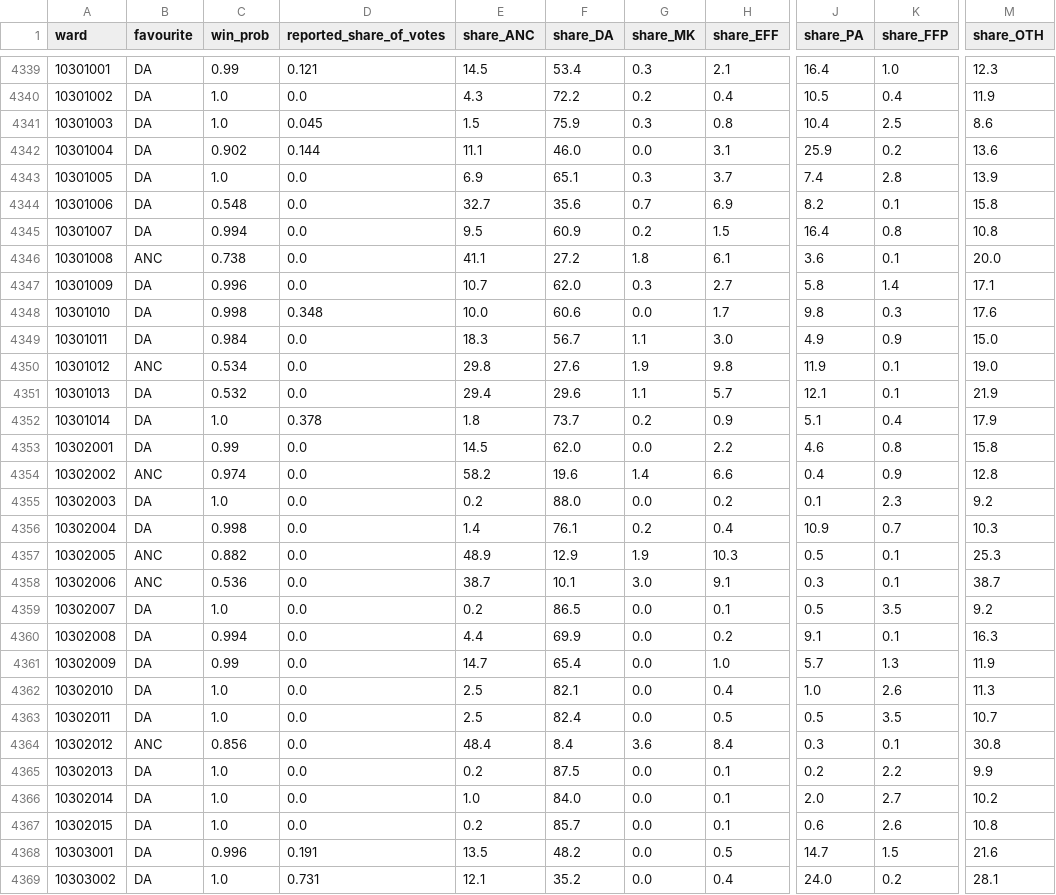
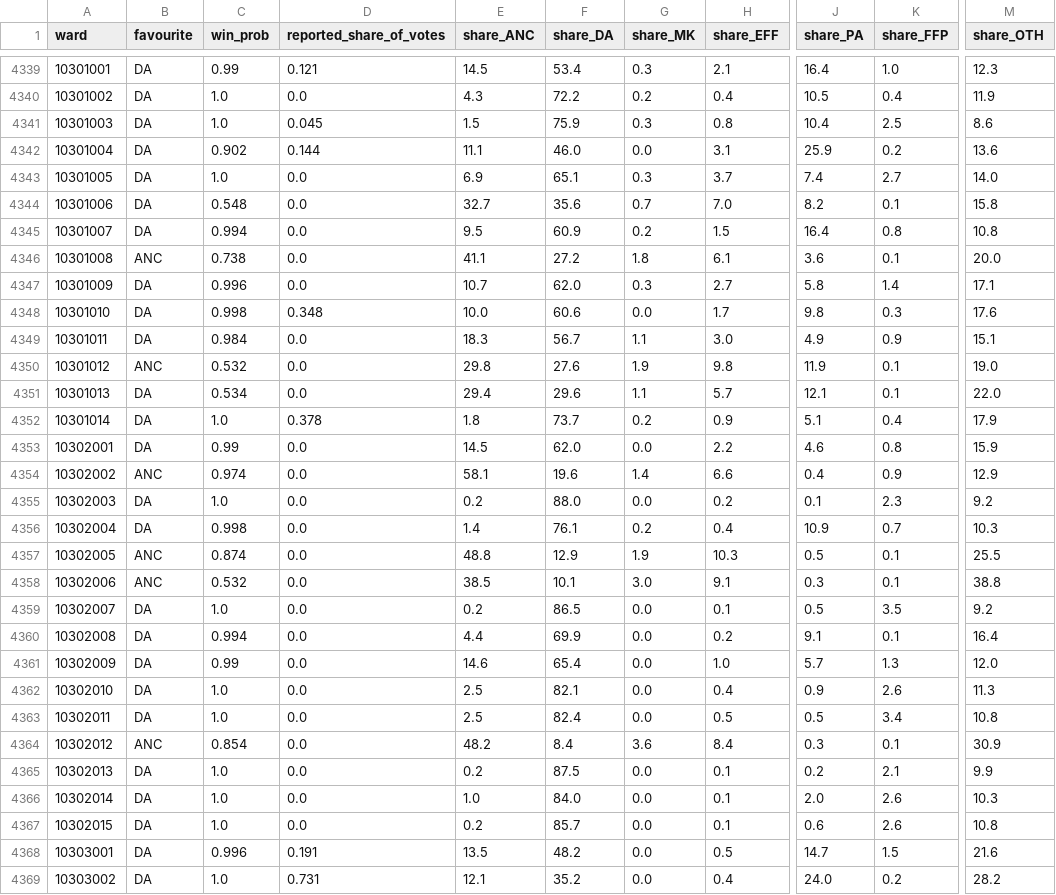
Before and after one commit to gavacharles/lge2026-ward-forecast, a CSV file: outputs/nowcast_2026.csv, drawn as a sheet; only a part is shown, gaps mark what is left out; the diff covers the shown part only; the diff names each change by its address in the sheet, - before the commit and + after, or states it on an @@ line.

```diff
--- a/outputs/nowcast_2026.csv
+++ b/outputs/nowcast_2026.csv
-K4343 (share_FFP): 2.8
+K4343 (share_FFP): 2.7
-M4343 (share_OTH): 13.9
+M4343 (share_OTH): 14.0
-H4344 (share_EFF): 6.9
+H4344 (share_EFF): 7.0
-M4349 (share_OTH): 15.0
+M4349 (share_OTH): 15.1
-C4350 (win_prob): 0.534
+C4350 (win_prob): 0.532
-C4351 (win_prob): 0.532
+C4351 (win_prob): 0.534
-M4351 (share_OTH): 21.9
+M4351 (share_OTH): 22.0
-M4353 (share_OTH): 15.8
+M4353 (share_OTH): 15.9
-E4354 (share_ANC): 58.2
+E4354 (share_ANC): 58.1
-M4354 (share_OTH): 12.8
+M4354 (share_OTH): 12.9
-C4357 (win_prob): 0.882
+C4357 (win_prob): 0.874
-E4357 (share_ANC): 48.9
+E4357 (share_ANC): 48.8
-M4357 (share_OTH): 25.3
+M4357 (share_OTH): 25.5
-C4358 (win_prob): 0.536
+C4358 (win_prob): 0.532
-E4358 (share_ANC): 38.7
+E4358 (share_ANC): 38.5
-M4358 (share_OTH): 38.7
+M4358 (share_OTH): 38.8
-M4360 (share_OTH): 16.3
+M4360 (share_OTH): 16.4
-E4361 (share_ANC): 14.7
+E4361 (share_ANC): 14.6
-M4361 (share_OTH): 11.9
+M4361 (share_OTH): 12.0
-J4362 (share_PA): 1.0
+J4362 (share_PA): 0.9
-K4363 (share_FFP): 3.5
+K4363 (share_FFP): 3.4
-M4363 (share_OTH): 10.7
+M4363 (share_OTH): 10.8
-C4364 (win_prob): 0.856
+C4364 (win_prob): 0.854
-E4364 (share_ANC): 48.4
+E4364 (share_ANC): 48.2
-M4364 (share_OTH): 30.8
+M4364 (share_OTH): 30.9
-K4365 (share_FFP): 2.2
+K4365 (share_FFP): 2.1
-K4366 (share_FFP): 2.7
+K4366 (share_FFP): 2.6
-M4366 (share_OTH): 10.2
+M4366 (share_OTH): 10.3
-M4369 (share_OTH): 28.1
+M4369 (share_OTH): 28.2
```
Also changed, not shown: 89 edited cells elsewhere in this file, 1 other file.
